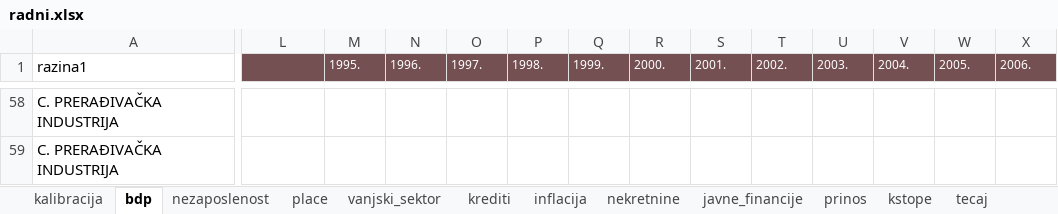
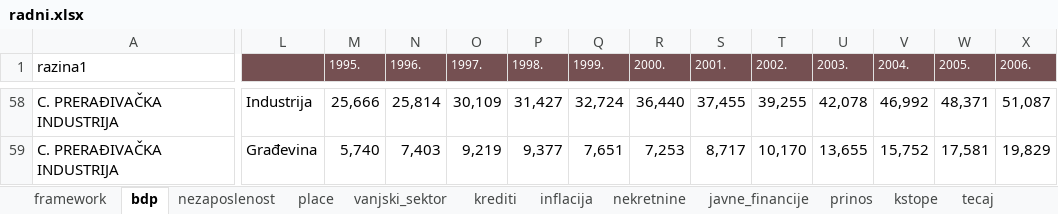
Before and after one commit to mbamba17/corona_sim, an Excel workbook: radni.xlsx, sheet bdp, drawn as a sheet; only a part is shown, gaps mark what is left out; values as stored, in another font and other column widths than the file's, no borders; charts and pictures and conditional formats not drawn; the diff covers the shown part only; the diff names each change by its address in the sheet, - before the commit and + after, or states it on an @@ line.

```diff
--- a/radni.xlsx (sheet bdp)
+++ b/radni.xlsx (sheet bdp)
-sheet tab: kalibracija
+sheet tab: framework
-L58: (empty)
+L58: Industrija
-M58 (1995.): (empty)
+M58 (1995.): 25,666
-N58 (1996.): (empty)
+N58 (1996.): 25,814
-O58 (1997.): (empty)
+O58 (1997.): 30,109
-P58 (1998.): (empty)
+P58 (1998.): 31,427
-Q58 (1999.): (empty)
+Q58 (1999.): 32,724
-R58 (2000.): (empty)
+R58 (2000.): 36,440
-S58 (2001.): (empty)
+S58 (2001.): 37,455
-T58 (2002.): (empty)
+T58 (2002.): 39,255
-U58 (2003.): (empty)
+U58 (2003.): 42,078
-V58 (2004.): (empty)
+V58 (2004.): 46,992
-W58 (2005.): (empty)
+W58 (2005.): 48,371
-X58 (2006.): (empty)
+X58 (2006.): 51,087
-L59: (empty)
+L59: Građevina
-M59 (1995.): (empty)
+M59 (1995.): 5,740
-N59 (1996.): (empty)
+N59 (1996.): 7,403
-O59 (1997.): (empty)
+O59 (1997.): 9,219
-P59 (1998.): (empty)
+P59 (1998.): 9,377
-Q59 (1999.): (empty)
+Q59 (1999.): 7,651
-R59 (2000.): (empty)
+R59 (2000.): 7,253
-S59 (2001.): (empty)
+S59 (2001.): 8,717
-T59 (2002.): (empty)
+T59 (2002.): 10,170
-U59 (2003.): (empty)
+U59 (2003.): 13,655
-V59 (2004.): (empty)
+V59 (2004.): 15,752
-W59 (2005.): (empty)
+W59 (2005.): 17,581
-X59 (2006.): (empty)
+X59 (2006.): 19,829
```
Also changed, not shown: 505 edited cells and cell formats elsewhere in this sheet, sheet nezaposlenost, sheet vanjski_sektor, sheet prinos, sheet kstope, sheet javne_financije, sheet tecaj, 1 more sheet, formulas that keep their value, charts or pictures, 1 other file.
